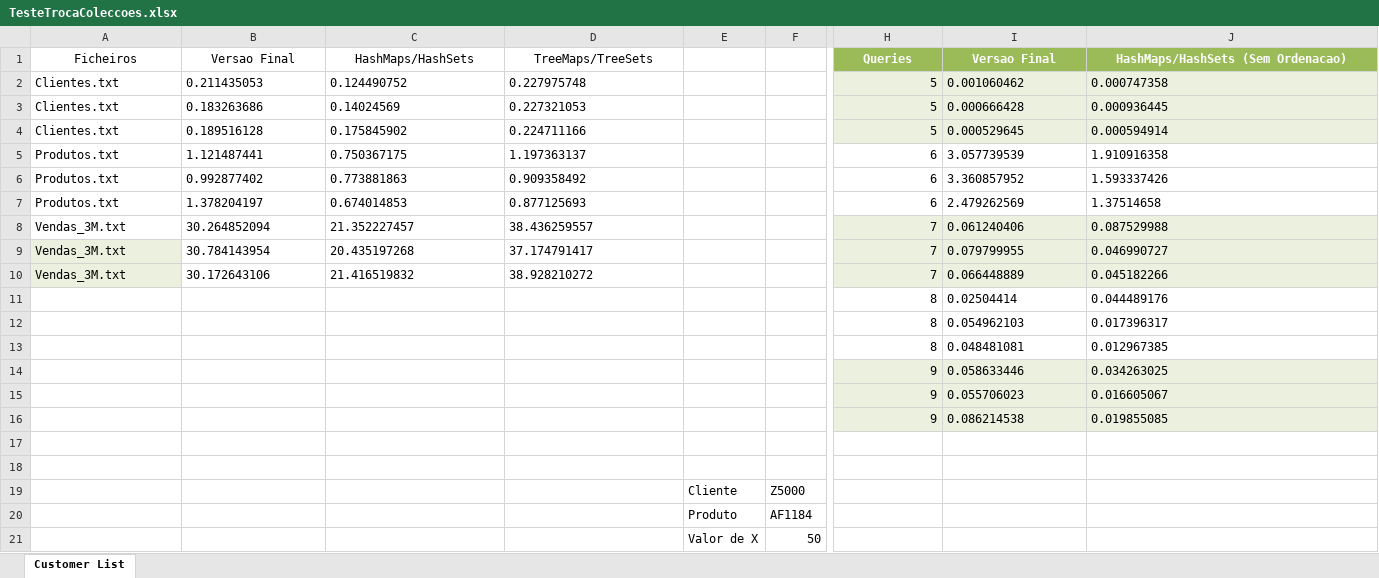
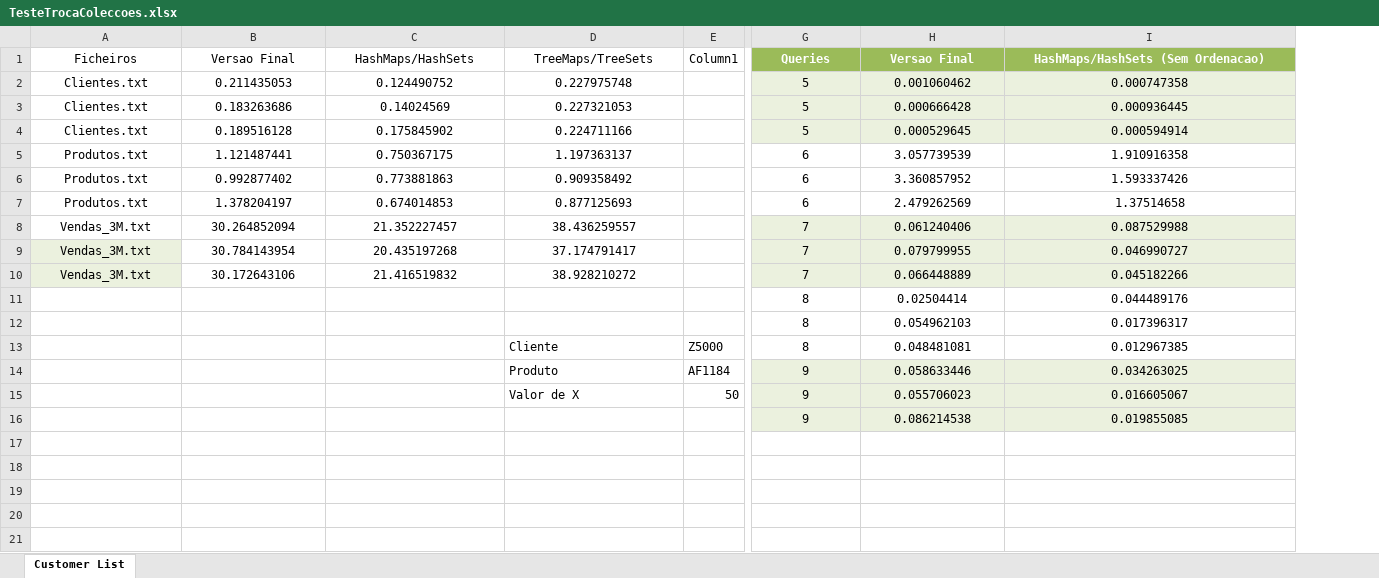
Before and after one commit to jpmmiranda/Gerevendas, an Excel workbook: TesteTrocaColeccoes.xlsx, sheet Customer List, drawn as a sheet; only a part is shown, gaps mark what is left out; values as stored, in another font and other column widths than the file's, no borders; charts and pictures and table styles not drawn; removed rows and columns are numbered as before the commit, all else as after; rows hold the shown columns only; the diff covers the shown part only; the diff names each change by its address in the sheet, - before the commit and + after, or states it on an @@ line.

```diff
--- a/TesteTrocaColeccoes.xlsx (sheet Customer List)
+++ b/TesteTrocaColeccoes.xlsx (sheet Customer List)
-column E, empty
-E1: (empty)
+E1: Column1
-A2:D10 alignment: left
+A2:D10 alignment: center
-G2:G16 alignment: right
+G2:G16 alignment: center
-H2:I16 alignment: left
+H2:I16 alignment: center
-D13: (empty)
+D13: Cliente
-E13: (empty)
+E13: Z5000
-D14: (empty)
+D14: Produto
-E14: (empty)
+E14: AF1184
-D15: (empty)
+D15: Valor de X
-E15: (empty)
+E15: 50
-row 17: (empty)
-row 18: (empty)
-row 19:  |  |  |  | Cliente | Z5000
-row 20:  |  |  |  | Produto | AF1184
-row 21:  |  |  |  | Valor de X | 50
```
Also changed, not shown: cell formats elsewhere in this sheet, charts or pictures, 2 other files.
